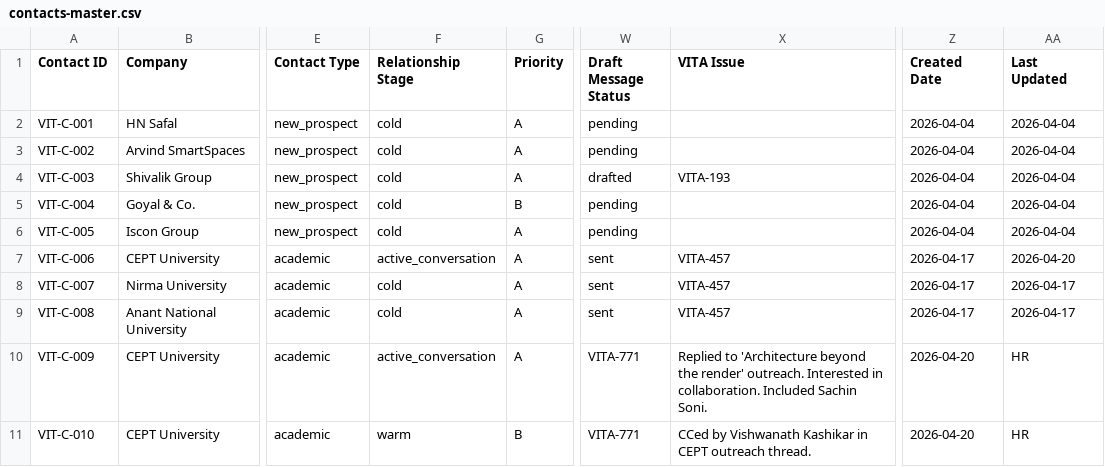
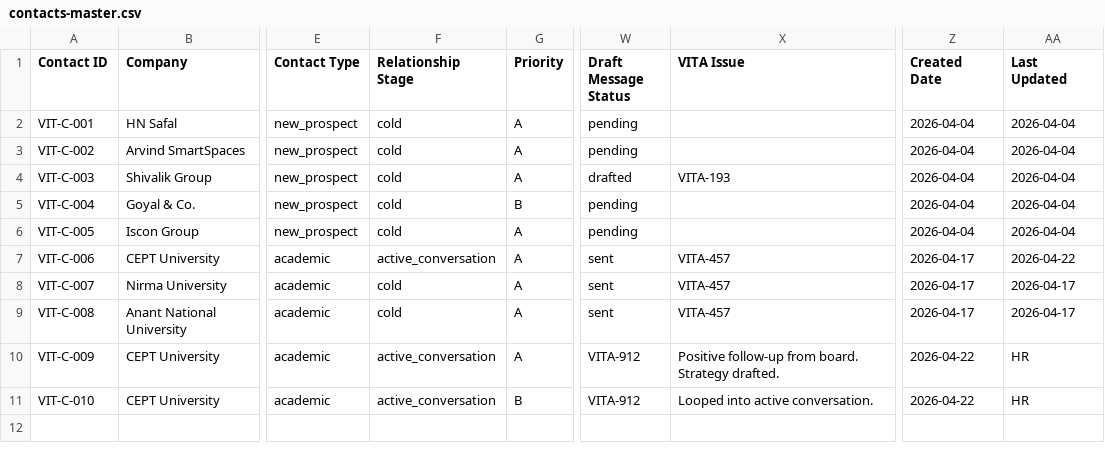
Before and after one commit to JagPat/Vitan-BrandBuilding, a CSV file: Business development/shared-workspace/contacts-master.csv, drawn as a sheet; only a part is shown, gaps mark what is left out; the diff names each change by its address in the sheet, - before the commit and + after, or states it on an @@ line.

Commit message:
Draft CEPT engagement strategy and update talent pipeline (VITA-912)
- Created cept-engagement-strategy.md with Pillar A/B/C approach.
- Updated talent-pipeline-tracker.md and contacts-master.csv with 2026-04-22 status.
- Co-Authored-By: Paperclip <noreply@paperclip.ing>

```diff
--- a/Business development/shared-workspace/contacts-master.csv
+++ b/Business development/shared-workspace/contacts-master.csv
-AA7 (Last Updated): 2026-04-20
+AA7 (Last Updated): 2026-04-22
-W10:W11 (Draft Message Status): VITA-771
+W10:W11 (Draft Message Status): VITA-912
-X10 (VITA Issue): Replied to 'Architecture beyond the render' outreach. Interested in collaboration. Included Sachin Soni.
+X10 (VITA Issue): Positive follow-up from board. Strategy drafted.
-Z10:Z11 (Created Date): 2026-04-20
+Z10:Z11 (Created Date): 2026-04-22
-F11 (Relationship Stage): warm
+F11 (Relationship Stage): active_conversation
-X11 (VITA Issue): CCed by Vishwanath Kashikar in CEPT outreach thread.
+X11 (VITA Issue): Looped into active conversation.
```
Also changed, not shown: 2 other files.
